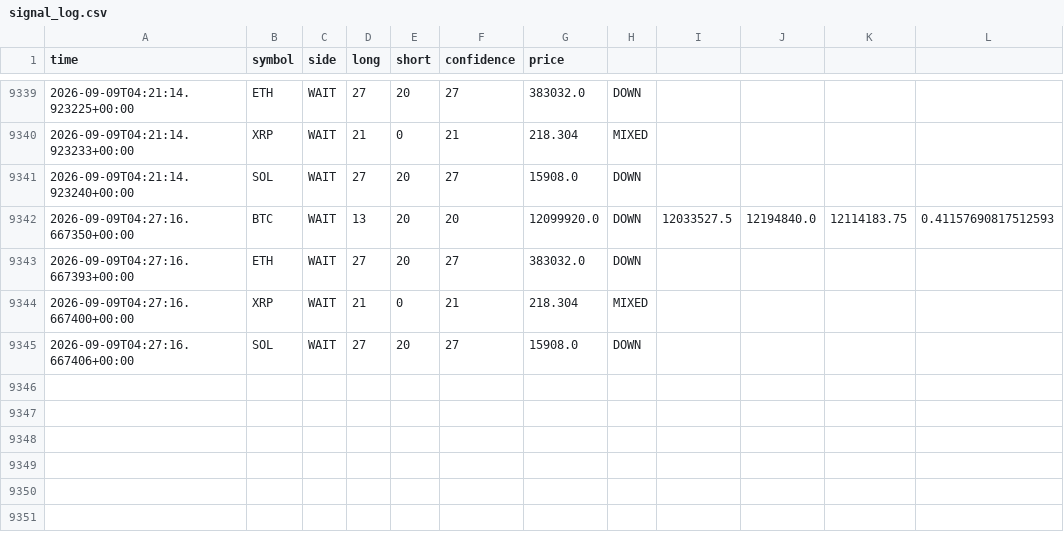
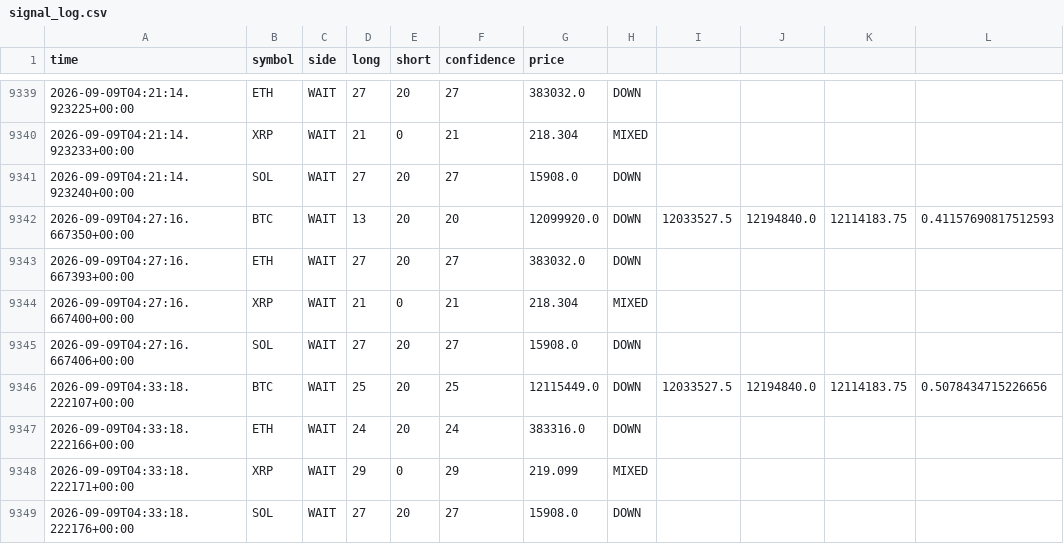
Before and after one commit to 9pf4trk4st-design/shinsum-arare-monitor, a CSV file: state/signal_log.csv, drawn as a sheet; only a part is shown, gaps mark what is left out; the diff names each change by its address in the sheet, - before the commit and + after, or states it on an @@ line.

```diff
--- a/state/signal_log.csv
+++ b/state/signal_log.csv
+row 9346: 2026-09-09T04:33:18.222107+00:00 | BTC | WAIT | 25 | 20 | 25 | 12115449.0 | DOWN | 12033527.5 | 12194840.0 | 12114183.75 | 0.5078434715226656
+row 9347: 2026-09-09T04:33:18.222166+00:00 | ETH | WAIT | 24 | 20 | 24 | 383316.0 | DOWN
+row 9348: 2026-09-09T04:33:18.222171+00:00 | XRP | WAIT | 29 | 0 | 29 | 219.099 | MIXED
+row 9349: 2026-09-09T04:33:18.222176+00:00 | SOL | WAIT | 27 | 20 | 27 | 15908.0 | DOWN
```
